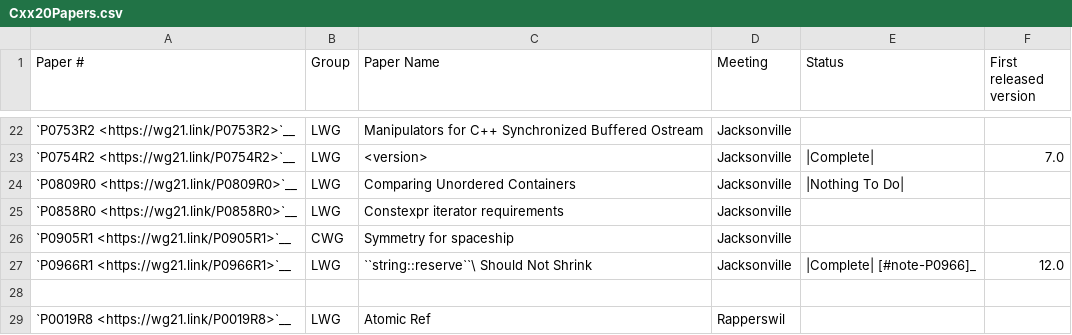
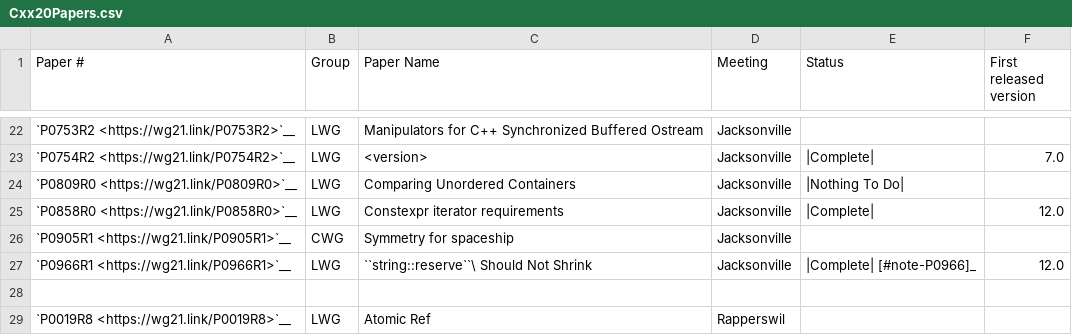
Before and after one commit to janezbozic/AndroidLLVMProjectLoopPerforation, a CSV file: libcxx/docs/Status/Cxx20Papers.csv, drawn as a sheet; only a part is shown, gaps mark what is left out.

Commit message:
[libc++] [NFC] Mark P0858R0 as implemented
P0858R0 seems to be implemented. D93830 sets `__cpp_lib_string_view` and D80452 sets `__cpp_lib_array_constexpr`.

Reviewed By: Quuxplusone, Mordante, ldionne, #libc

Spies: libcxx-commits

Differential Revision: https://reviews.llvm.org/D114344

```diff
--- a/libcxx/docs/Status/Cxx20Papers.csv
+++ b/libcxx/docs/Status/Cxx20Papers.csv
@@ -24,3 +24,3 @@
 "`P0809R0 <https://wg21.link/P0809R0>`__","LWG","Comparing Unordered Containers","Jacksonville","|Nothing To Do|",""
-"`P0858R0 <https://wg21.link/P0858R0>`__","LWG","Constexpr iterator requirements","Jacksonville","",""
+"`P0858R0 <https://wg21.link/P0858R0>`__","LWG","Constexpr iterator requirements","Jacksonville","|Complete|","12.0"
 "`P0905R1 <https://wg21.link/P0905R1>`__","CWG","Symmetry for spaceship","Jacksonville","",""
```
